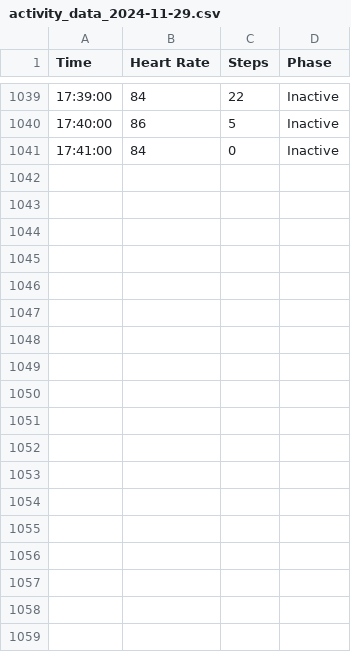
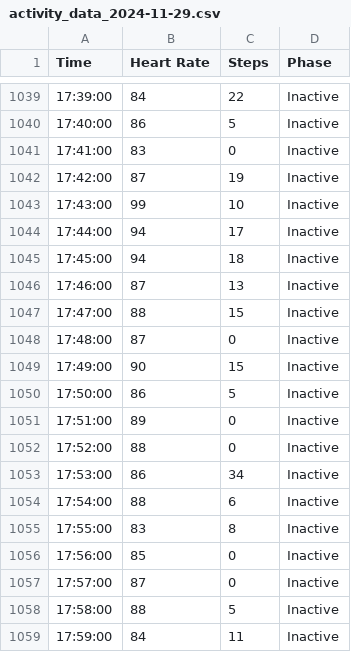
Before and after one commit to Thrillerninja/ASWE-Projekt, a CSV file: api/fitbit_api/data/activity_data_2024-11-29.csv, drawn as a sheet; only a part is shown, gaps mark what is left out; the diff covers the shown part only.

```diff
--- a/api/fitbit_api/data/activity_data_2024-11-29.csv
+++ b/api/fitbit_api/data/activity_data_2024-11-29.csv
@@ -1040,2 +1040,20 @@ Time,Heart Rate,Steps,Phase
 17:40:00,86,5,Inactive
-17:41:00,84,0,Inactive
+17:41:00,83,0,Inactive
+17:42:00,87,19,Inactive
+17:43:00,99,10,Inactive
+17:44:00,94,17,Inactive
+17:45:00,94,18,Inactive
+17:46:00,87,13,Inactive
+17:47:00,88,15,Inactive
+17:48:00,87,0,Inactive
+17:49:00,90,15,Inactive
+17:50:00,86,5,Inactive
+17:51:00,89,0,Inactive
+17:52:00,88,0,Inactive
+17:53:00,86,34,Inactive
+17:54:00,88,6,Inactive
+17:55:00,83,8,Inactive
+17:56:00,85,0,Inactive
+17:57:00,87,0,Inactive
+17:58:00,88,5,Inactive
+17:59:00,84,11,Inactive
```
Also changed, not shown: 28 added rows elsewhere in this file, 2 other files.
